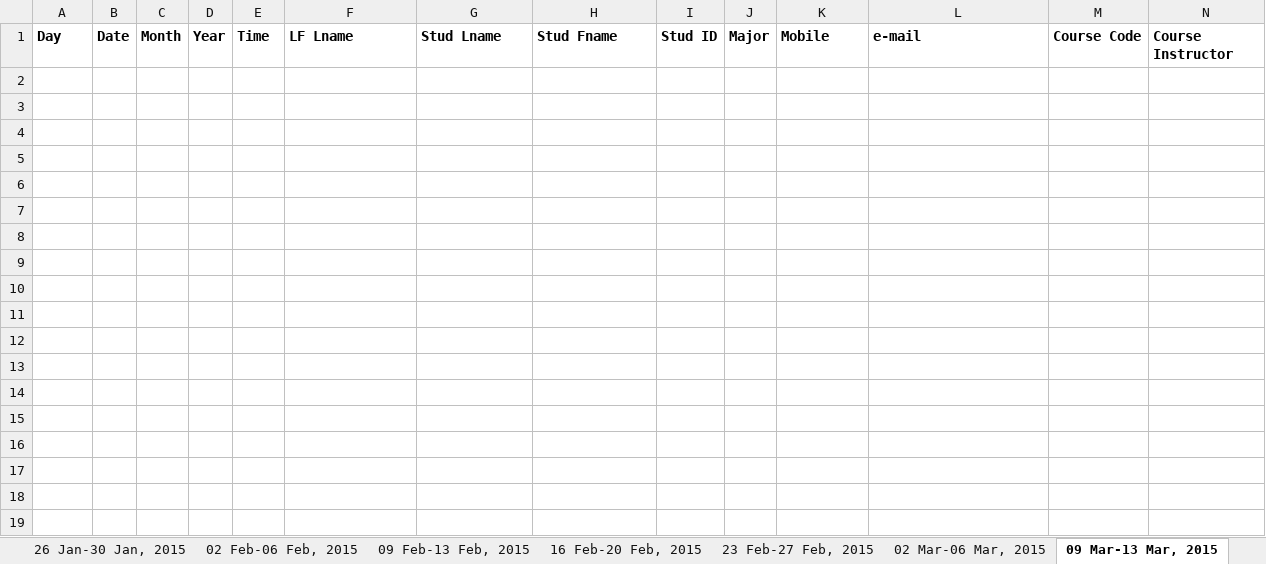
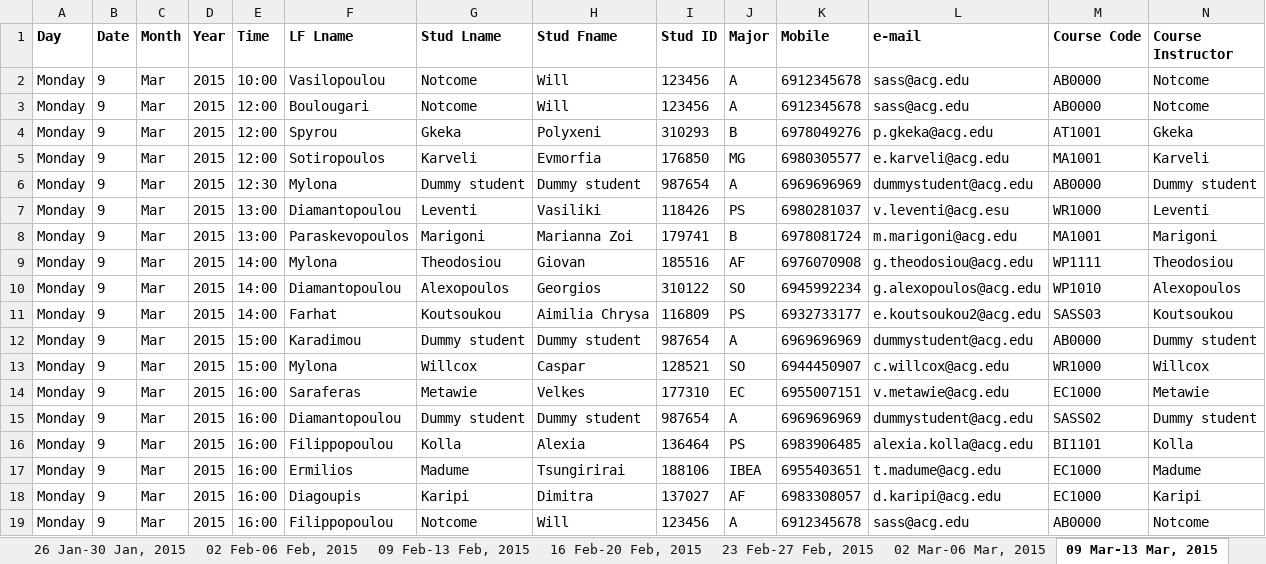
Before and after one commit to sass-team/sass-app, an Excel workbook: public_html/app/storage/excel/Visit Log - Spring Semester 2015.xlsx, sheet 09 Mar-13 Mar, 2015, drawn as a sheet; only a part is shown; values as stored, in another font and other column widths than the file's, no borders; rows hold the shown columns only; the diff covers the shown part only; the diff names each change by its address in the sheet, - before the commit and + after, or states it on an @@ line.

```diff
--- a/public_html/app/storage/excel/Visit Log - Spring Semester 2015.xlsx (sheet 09 Mar-13 Mar, 2015)
+++ b/public_html/app/storage/excel/Visit Log - Spring Semester 2015.xlsx (sheet 09 Mar-13 Mar, 2015)
+row 2: Monday | 9 | Mar | 2015 | 10:00 | Vasilopoulou | Notcome | Will | 123456 | A | 6912345678 | sass@acg.edu | AB0000 | Notcome
+row 3: Monday | 9 | Mar | 2015 | 12:00 | Boulougari | Notcome | Will | 123456 | A | 6912345678 | sass@acg.edu | AB0000 | Notcome
+row 4: Monday | 9 | Mar | 2015 | 12:00 | Spyrou | Gkeka | Polyxeni | 310293 | B | 6978049276 | p.gkeka@acg.edu | AT1001 | Gkeka
+row 5: Monday | 9 | Mar | 2015 | 12:00 | Sotiropoulos | Karveli | Evmorfia | 176850 | MG | 6980305577 | e.karveli@acg.edu | MA1001 | Karveli
+row 6: Monday | 9 | Mar | 2015 | 12:30 | Mylona | Dummy student | Dummy student | 987654 | A | 6969696969 | dummystudent@acg.edu | AB0000 | Dummy student
+row 7: Monday | 9 | Mar | 2015 | 13:00 | Diamantopoulou | Leventi | Vasiliki | 118426 | PS | 6980281037 | v.leventi@acg.esu | WR1000 | Leventi
+row 8: Monday | 9 | Mar | 2015 | 13:00 | Paraskevopoulos | Marigoni | Marianna Zoi | 179741 | B | 6978081724 | m.marigoni@acg.edu | MA1001 | Marigoni
+row 9: Monday | 9 | Mar | 2015 | 14:00 | Mylona | Theodosiou | Giovan | 185516 | AF | 6976070908 | g.theodosiou@acg.edu | WP1111 | Theodosiou
+row 10: Monday | 9 | Mar | 2015 | 14:00 | Diamantopoulou | Alexopoulos | Georgios | 310122 | SO | 6945992234 | g.alexopoulos@acg.edu | WP1010 | Alexopoulos
+row 11: Monday | 9 | Mar | 2015 | 14:00 | Farhat | Koutsoukou | Aimilia Chrysa | 116809 | PS | 6932733177 | e.koutsoukou2@acg.edu | SASS03 | Koutsoukou
+row 12: Monday | 9 | Mar | 2015 | 15:00 | Karadimou | Dummy student | Dummy student | 987654 | A | 6969696969 | dummystudent@acg.edu | AB0000 | Dummy student
+row 13: Monday | 9 | Mar | 2015 | 15:00 | Mylona | Willcox | Caspar | 128521 | SO | 6944450907 | c.willcox@acg.edu | WR1000 | Willcox
+row 14: Monday | 9 | Mar | 2015 | 16:00 | Saraferas | Metawie | Velkes | 177310 | EC | 6955007151 | v.metawie@acg.edu | EC1000 | Metawie
+row 15: Monday | 9 | Mar | 2015 | 16:00 | Diamantopoulou | Dummy student | Dummy student | 987654 | A | 6969696969 | dummystudent@acg.edu | SASS02 | Dummy student
+row 16: Monday | 9 | Mar | 2015 | 16:00 | Filippopoulou | Kolla | Alexia | 136464 | PS | 6983906485 | alexia.kolla@acg.edu | BI1101 | Kolla
+row 17: Monday | 9 | Mar | 2015 | 16:00 | Ermilios | Madume | Tsungirirai | 188106 | IBEA | 6955403651 | t.madume@acg.edu | EC1000 | Madume
+row 18: Monday | 9 | Mar | 2015 | 16:00 | Diagoupis | Karipi | Dimitra | 137027 | AF | 6983308057 | d.karipi@acg.edu | EC1000 | Karipi
+row 19: Monday | 9 | Mar | 2015 | 16:00 | Filippopoulou | Notcome | Will | 123456 | A | 6912345678 | sass@acg.edu | AB0000 | Notcome
```
Also changed, not shown: 92 added rows elsewhere in this sheet, sheet 16 Feb-20 Feb, 2015, sheet 27 Apr-01 May, 2015, sheet 09 Feb-13 Feb, 2015, sheet 16 Mar-20 Mar, 2015, sheet 02 Mar-06 Mar, 2015, sheet 30 Mar-03 Apr, 2015, 6 more sheets, public_html/app/storage/excel/Visit Log - Fall Semester 2015.xlsx, 8 other files.
